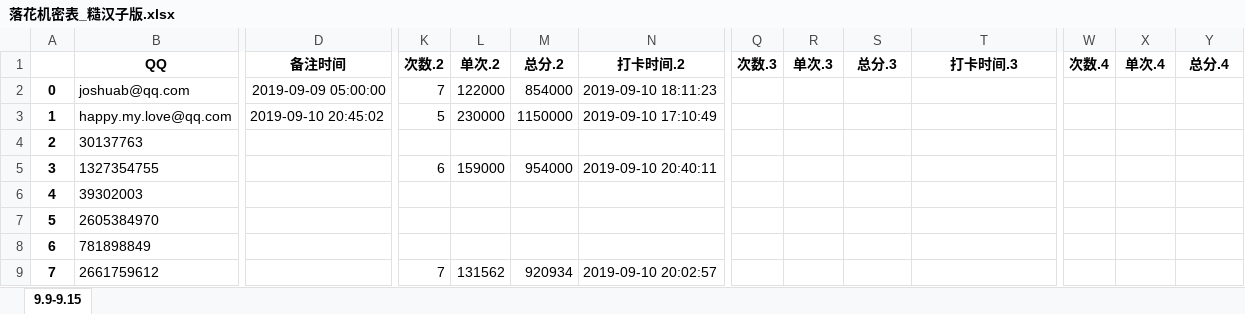
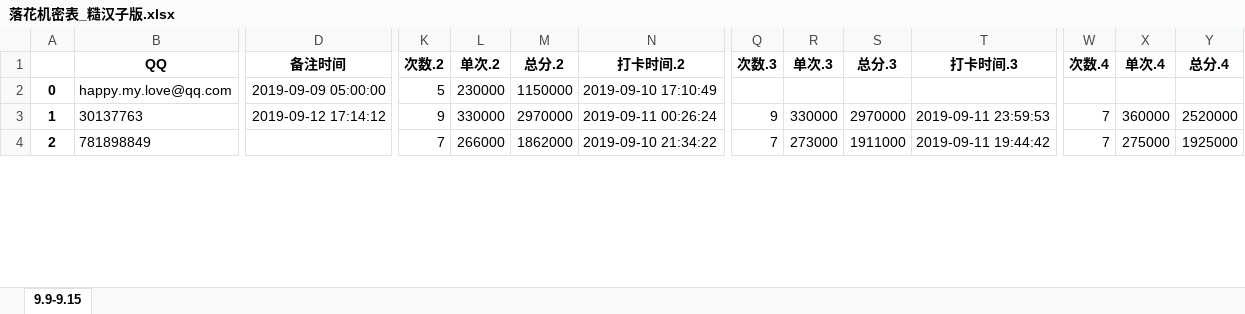
Before and after one commit to julystone/Tools_for_group, an Excel workbook: 落花机密表_糙汉子版.xlsx, sheet 9.9-9.15, drawn as a sheet; only a part is shown, gaps mark what is left out; values as stored, in another font and other column widths than the file's, no borders; removed rows and columns are numbered as before the commit, all else as after; rows hold the shown columns only; the diff covers the shown part only; the diff names each change by its address in the sheet, - before the commit and + after, or states it on an @@ line.

```diff
--- a/落花机密表_糙汉子版.xlsx (sheet 9.9-9.15)
+++ b/落花机密表_糙汉子版.xlsx (sheet 9.9-9.15)
-row 2: 0 | joshuab@qq.com | 2019-09-09 05:00:00 | 7 | 122000 | 854000 | 2019-09-10 18:11:23
@@ column A renumbered between rows 2 and 68 @@
-D2 (备注时间): 2019-09-10 20:45:02
+D2 (备注时间): 2019-09-09 05:00:00
-D3 (备注时间): (empty)
+D3 (备注时间): 2019-09-12 17:14:12
-K3 (次数.2): (empty)
+K3 (次数.2): 9
-L3 (单次.2): (empty)
+L3 (单次.2): 330000
-M3 (总分.2): (empty)
+M3 (总分.2): 2970000
-N3 (打卡时间.2): (empty)
+N3 (打卡时间.2): 2019-09-11 00:26:24
-Q3 (次数.3): (empty)
+Q3 (次数.3): 9
-R3 (单次.3): (empty)
+R3 (单次.3): 330000
-S3 (总分.3): (empty)
+S3 (总分.3): 2970000
-T3 (打卡时间.3): (empty)
+T3 (打卡时间.3): 2019-09-11 23:59:53
-W3 (次数.4): (empty)
+W3 (次数.4): 7
-X3 (单次.4): (empty)
+X3 (单次.4): 360000
-Y3 (总分.4): (empty)
+Y3 (总分.4): 2520000
-row 5: 3 | 1327354755 |  | 6 | 159000 | 954000 | 2019-09-10 20:40:11
-row 6: 4 | 39302003
-row 7: 5 | 2605384970
-K4 (次数.2): (empty)
+K4 (次数.2): 7
-L4 (单次.2): (empty)
+L4 (单次.2): 266000
-M4 (总分.2): (empty)
+M4 (总分.2): 1862000
-N4 (打卡时间.2): (empty)
+N4 (打卡时间.2): 2019-09-10 21:34:22
-Q4 (次数.3): (empty)
+Q4 (次数.3): 7
-R4 (单次.3): (empty)
+R4 (单次.3): 273000
-S4 (总分.3): (empty)
+S4 (总分.3): 1911000
-T4 (打卡时间.3): (empty)
+T4 (打卡时间.3): 2019-09-11 19:44:42
-W4 (次数.4): (empty)
+W4 (次数.4): 7
-X4 (单次.4): (empty)
+X4 (单次.4): 275000
-Y4 (总分.4): (empty)
+Y4 (总分.4): 1925000
-row 9: 7 | 2661759612 |  | 7 | 131562 | 920934 | 2019-09-10 20:02:57
```
Also changed, not shown: 44 added rows, 40 removed rows and 151 edited cells elsewhere in this sheet, formulas that keep their value, 5 other files.
